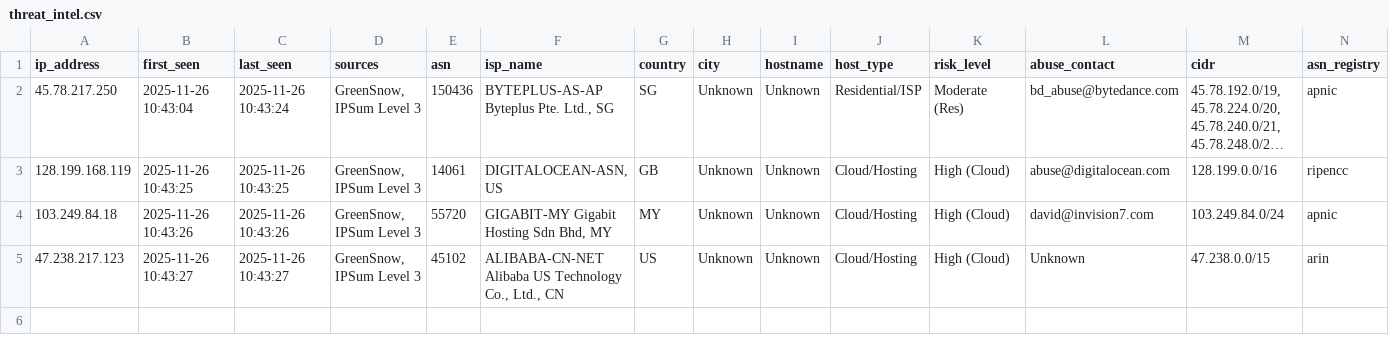
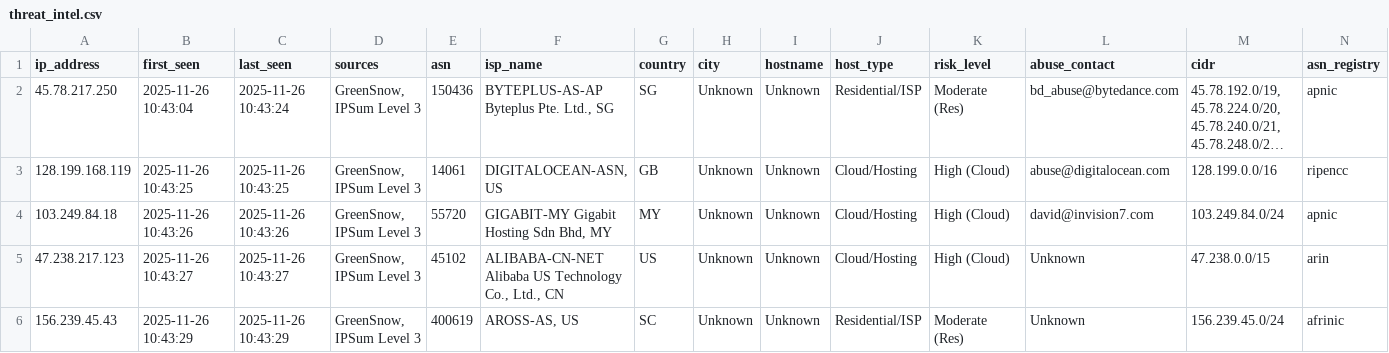
Before and after one commit to mysarun88/IP_aggregator, a CSV file: threat_intel.csv, drawn as a sheet; only a part is shown; long unchanged cells end in …; rows hold the shown columns only; the diff names each change by its address in the sheet, - before the commit and + after, or states it on an @@ line.

Commit message:
Daily Threat Intel Update (CSV): 2025-11-26

```diff
--- a/threat_intel.csv
+++ b/threat_intel.csv
+row 6: 156.239.45.43 | 2025-11-26 10:43:29 | 2025-11-26 10:43:29 | GreenSnow, IPSum Level 3 | 400619 | AROSS-AS, US | SC | Unknown | Unknown | Residential/ISP | Moderate (Res) | Unknown | 156.239.45.0/24 | afrinic
```
